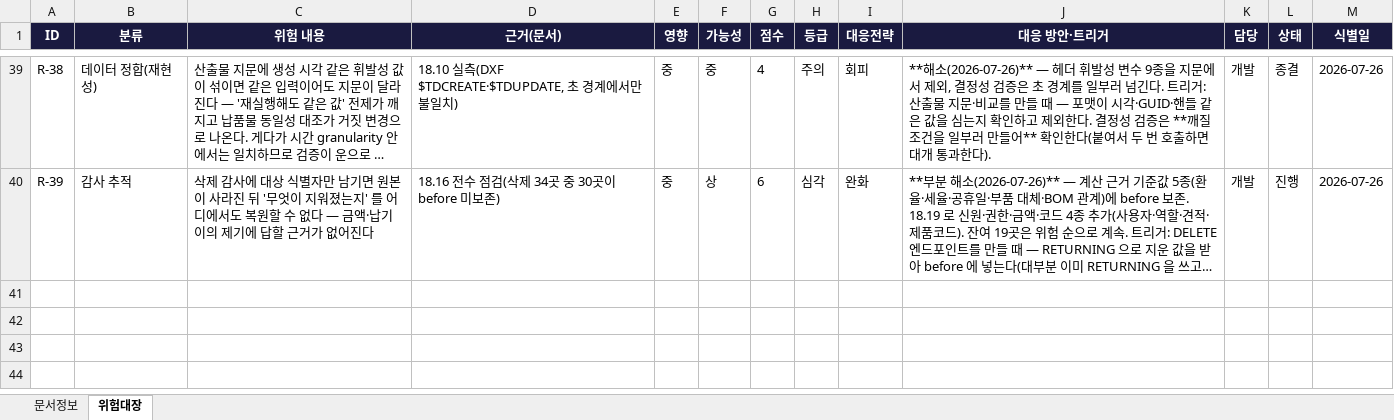
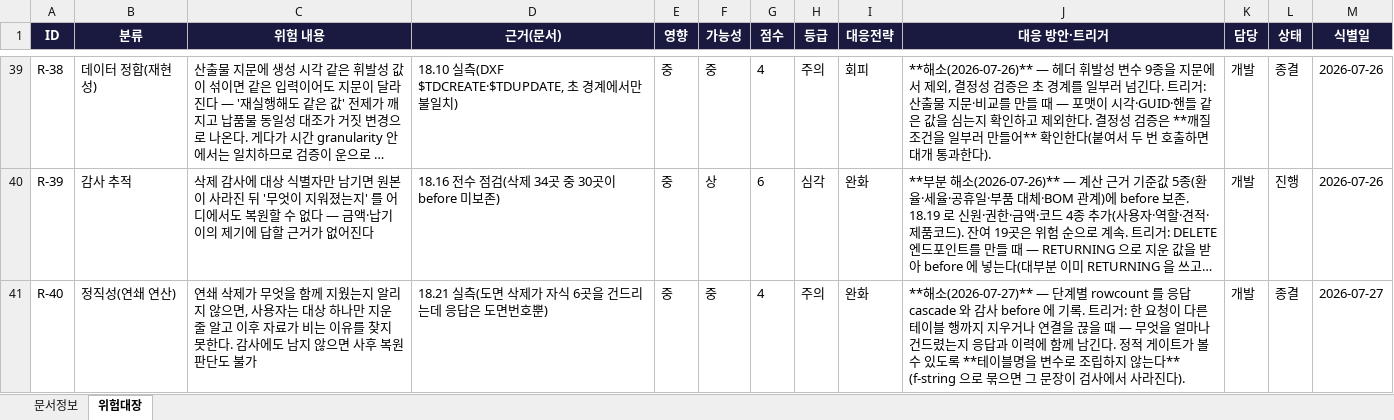
Before and after one commit to fankh/external-projects, an Excel workbook: edim-ai-blueprint/docs/EDIM_위험관리대장.xlsx, sheet 위험대장, drawn as a sheet; only a part is shown, gaps mark what is left out; long unchanged cells end in …; values as stored, in another font and other column widths than the file's, no borders; the diff names each change by its address in the sheet, - before the commit and + after, or states it on an @@ line.

Commit message:
18.22: docs: 18.21 반영 + 개발표준 2규약 (연쇄 범위 고지 · 정적 게이트 가시성)
- 진행현황 18.21 · 하드닝 이력 · 위험 R-40(연쇄 삭제 범위 미고지)
- 개발표준: "연쇄로 건드리면 건드린 범위를 알린다"(지우지 않고 연결만 끊는 것은 이름을
  구분한다) / "정적 게이트가 볼 수 있게 쓴다"(테이블명을 f-string 으로 조립하면 그 문장이
  검사에서 사라진다 — 기준선 예외보다 나쁘다)

```diff
--- a/edim-ai-blueprint/docs/EDIM_위험관리대장.xlsx (sheet 위험대장)
+++ b/edim-ai-blueprint/docs/EDIM_위험관리대장.xlsx (sheet 위험대장)
+row 41: R-40 | 정직성(연쇄 연산) | 연쇄 삭제가 무엇을 함께 지웠는지 알리지 않으면, 사용자는 대상 하나만 지운 줄 알고 이후 자료가 비는 이유를 찾지 못한다. 감사에도 남지 않으면 사후 복원 판단도 불가 | 18.21 실측(도면 삭제가 자식 6곳을 건드리는데 응답은 도면번호뿐) | 중 | 중 | 4 | 주의 | 완화 | **해소(2026-07-27)** — 단계별 rowcount 를 응답 cascade 와 감사 before 에 기록. 트리거: 한 요청이 다른 테이블 행까지 지우거나 연결을 끊을 때 — 무엇을 얼마나 건드렸는지 응답과 이력에 함께 남긴다. 정적 게이트가 볼 수 있도록 **테이블명을 변수로 조립하지 않는다** (f-string 으로 묶으면 그 문장이 검사에서 사라진다). | 개발 | 종결 | 2026-07-27
```
Also changed, not shown: edim-ai-blueprint/docs/EDIM_Launch준비상태.xlsx, 2 other files.
